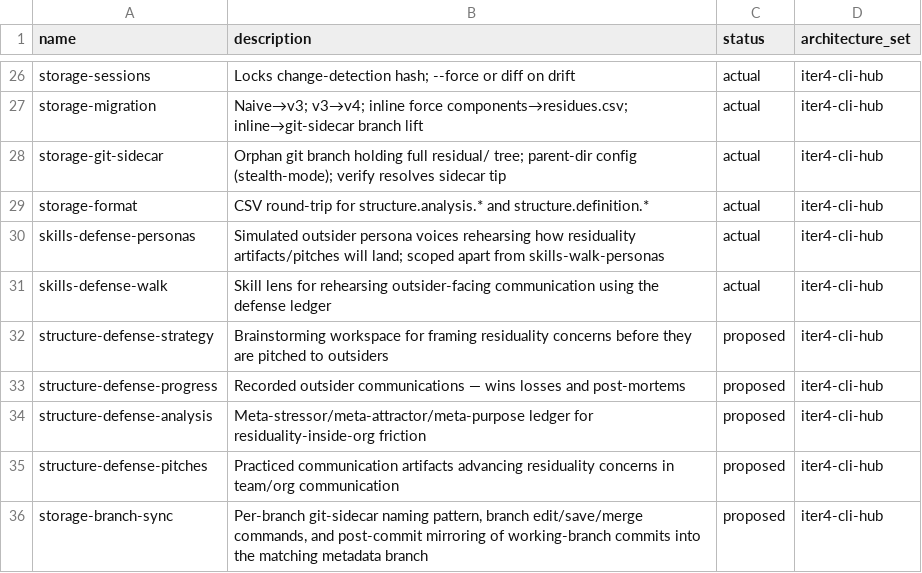
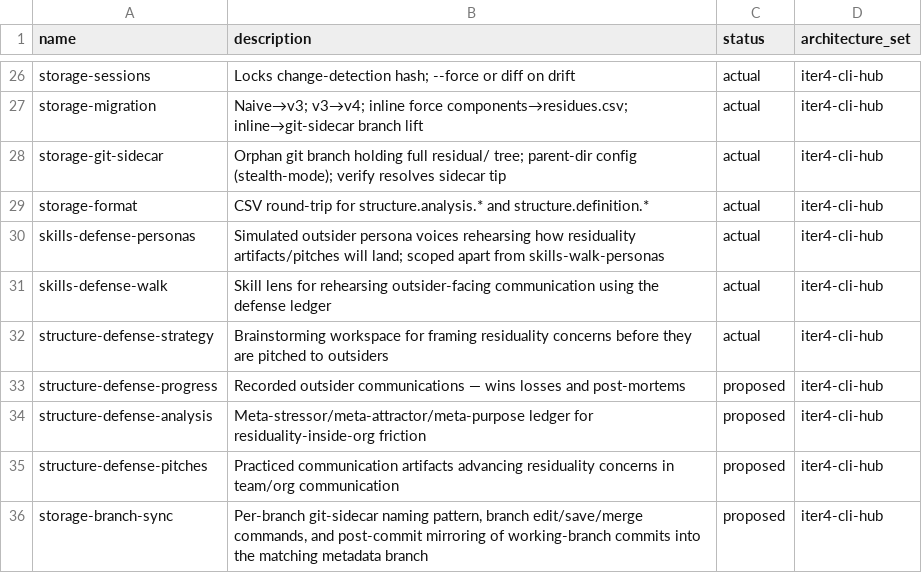
Before and after one commit to mikenrafter/residual, a CSV file: residual/components.csv, drawn as a sheet; only a part is shown, gaps mark what is left out.

```diff
--- a/residual/components.csv
+++ b/residual/components.csv
@@ -31,3 +31,3 @@ skills-defense-personas,Simulated outsider persona voices rehearsing how residua
 skills-defense-walk,Skill lens for rehearsing outsider-facing communication using the defense ledger,actual,iter4-cli-hub
-structure-defense-strategy,Brainstorming workspace for framing residuality concerns before they are pitched to outsiders,proposed,iter4-cli-hub
+structure-defense-strategy,Brainstorming workspace for framing residuality concerns before they are pitched to outsiders,actual,iter4-cli-hub
 structure-defense-progress,Recorded outsider communications — wins losses and post-mortems,proposed,iter4-cli-hub
```
Also changed, not shown: 1 other file.
